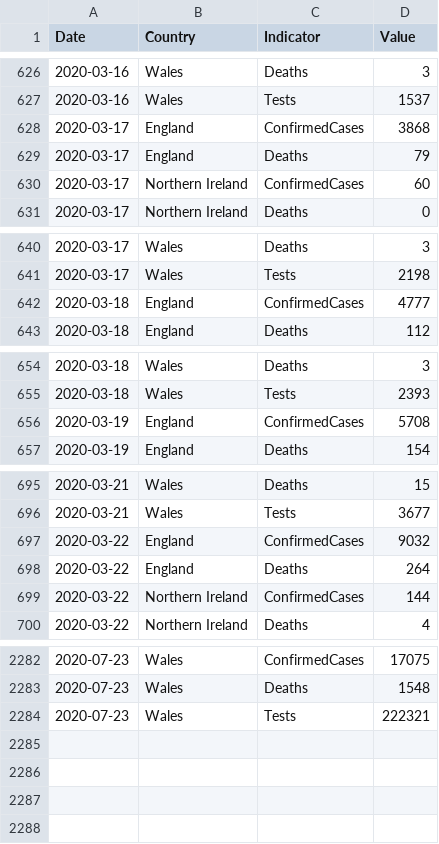
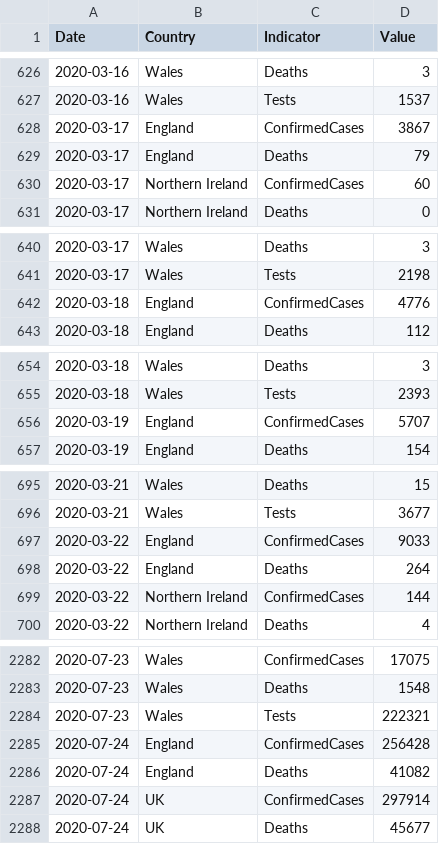
Before and after one commit to boogheta/coronavirus-countries, a CSV file: data/covid-19-indicators-uk.csv, drawn as a sheet; only a part is shown, gaps mark what is left out; the diff covers the shown part only.

```diff
--- a/data/covid-19-indicators-uk.csv
+++ b/data/covid-19-indicators-uk.csv
@@ -627,3 +627,3 @@ Date,Country,Indicator,Value
 2020-03-16,Wales,Tests,1537
-2020-03-17,England,ConfirmedCases,3868
+2020-03-17,England,ConfirmedCases,3867
 2020-03-17,England,Deaths,79
@@ -641,3 +641,3 @@ Date,Country,Indicator,Value
 2020-03-17,Wales,Tests,2198
-2020-03-18,England,ConfirmedCases,4777
+2020-03-18,England,ConfirmedCases,4776
 2020-03-18,England,Deaths,112
@@ -655,3 +655,3 @@ Date,Country,Indicator,Value
 2020-03-18,Wales,Tests,2393
-2020-03-19,England,ConfirmedCases,5708
+2020-03-19,England,ConfirmedCases,5707
 2020-03-19,England,Deaths,154
@@ -696,3 +696,3 @@ Date,Country,Indicator,Value
 2020-03-21,Wales,Tests,3677
-2020-03-22,England,ConfirmedCases,9032
+2020-03-22,England,ConfirmedCases,9033
 2020-03-22,England,Deaths,264
@@ -2284 +2284,5 @@ Date,Country,Indicator,Value
 2020-07-23,Wales,Tests,222321
+2020-07-24,England,ConfirmedCases,256428
+2020-07-24,England,Deaths,41082
+2020-07-24,UK,ConfirmedCases,297914
+2020-07-24,UK,Deaths,45677
```
Also changed, not shown: 104 edited cells elsewhere in this file, data/dpc-covid19-ita-regioni.csv, data/uk.csv, 1 other file.
